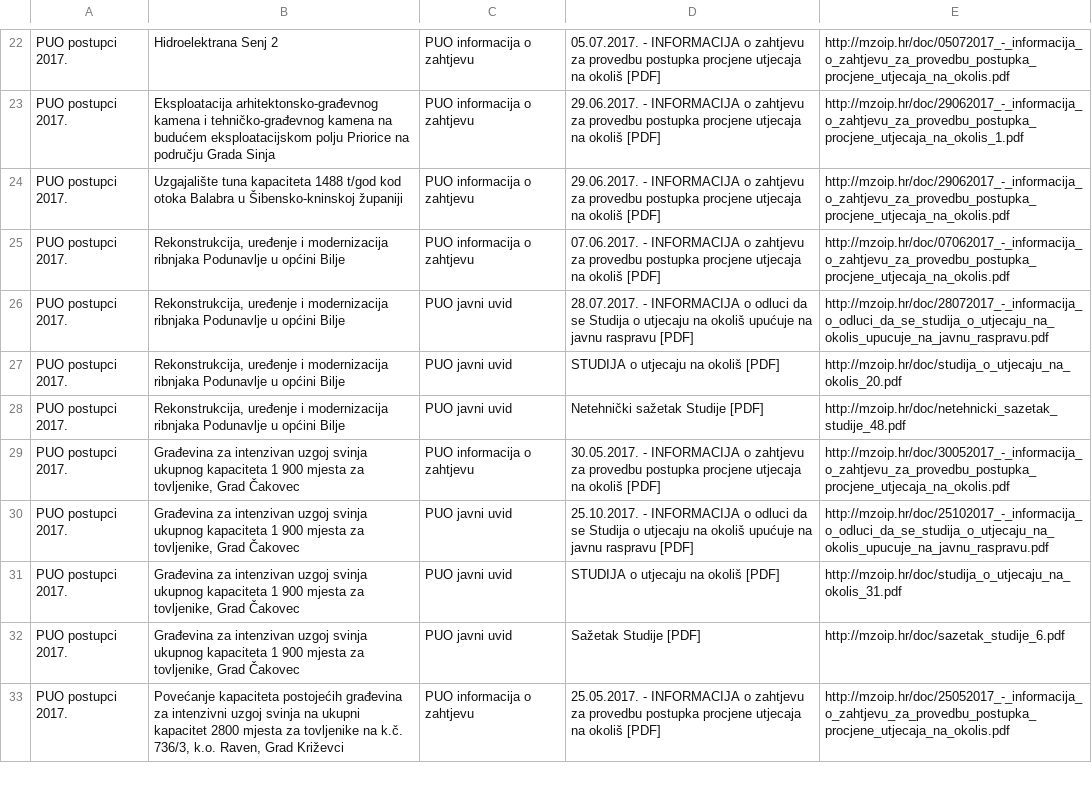
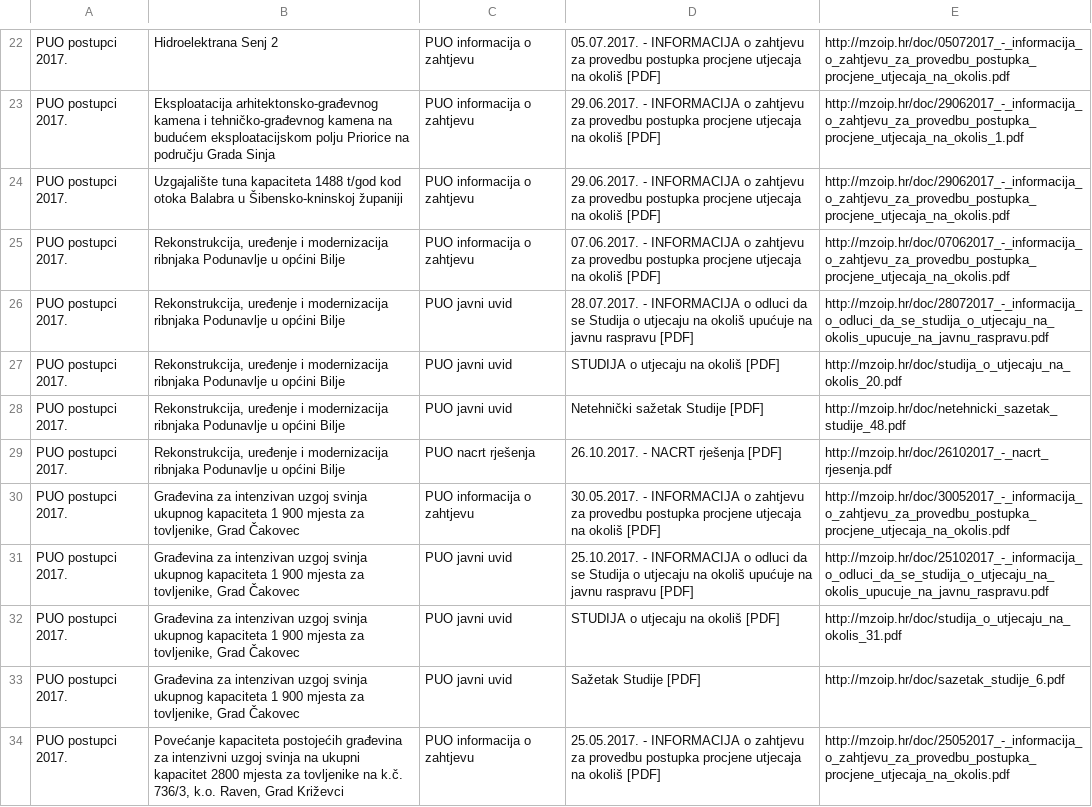
Before and after one commit to udruga-biom/puo-arhiva, a TSV file: puo.tsv, drawn as a sheet; only a part is shown, gaps mark what is left out; the diff names each change by its address in the sheet, - before the commit and + after, or states it on an @@ line.

```diff
--- a/puo.tsv
+++ b/puo.tsv
+row 29: PUO postupci 2017. | Rekonstrukcija, uređenje i modernizacija ribnjaka Podunavlje u općini Bilje | PUO nacrt rješenja | 26.10.2017. - NACRT rješenja [PDF] | http://mzoip.hr/doc/26102017_-_nacrt_rjesenja.pdf
```
Also changed, not shown: opuo.tsv.
